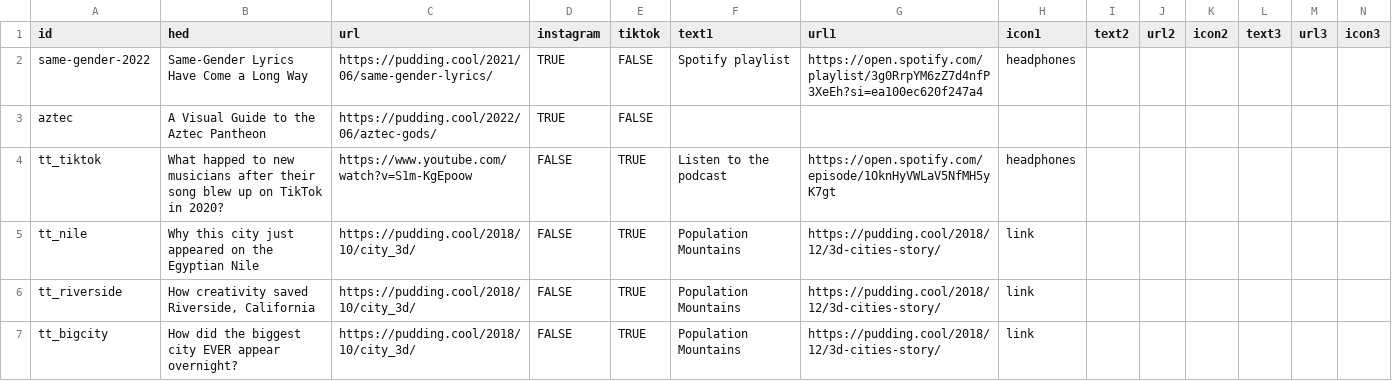
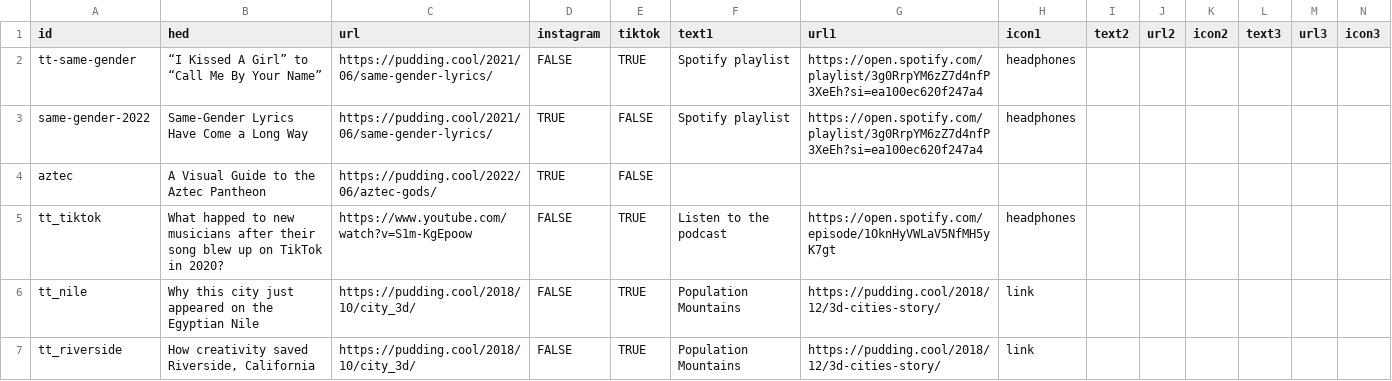
Before and after one commit to the-pudding/ig-links, a CSV file: src/data/sheet.csv, drawn as a sheet; only a part is shown; the shorter side is filled out with more unchanged rows.

Commit message:
adds tiktok same gender

```diff
--- a/src/data/sheet.csv
+++ b/src/data/sheet.csv
@@ -1,2 +1,3 @@
 id,hed,url,instagram,tiktok,text1,url1,icon1,text2,url2,icon2,text3,url3,icon3
+tt-same-gender,“I Kissed A Girl” to “Call Me By Your Name”,https://pudding.cool/2021/06/same-gender-lyrics/,FALSE,TRUE,Spotify playlist,https://open.spotify.com/playlist/3g0RrpYM6zZ7d4nfP3XeEh?si=ea100ec620f247a4,headphones,,,,,,
 same-gender-2022,Same-Gender Lyrics Have Come a Long Way,https://pudding.cool/2021/06/same-gender-lyrics/,TRUE,FALSE,Spotify playlist,https://open.spotify.com/playlist/3g0RrpYM6zZ7d4nfP3XeEh?si=ea100ec620f247a4,headphones,,,,,,
```
Also changed, not shown: 2 other files.
